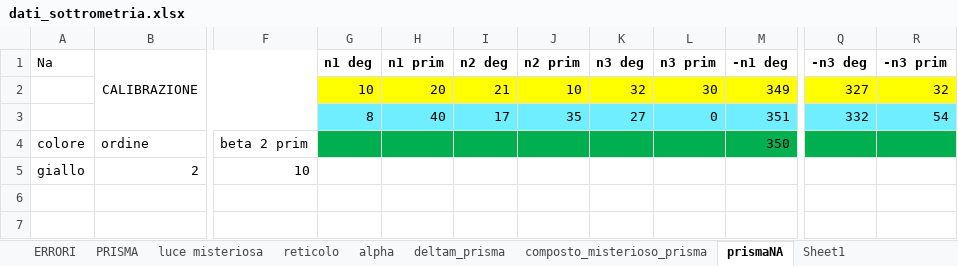
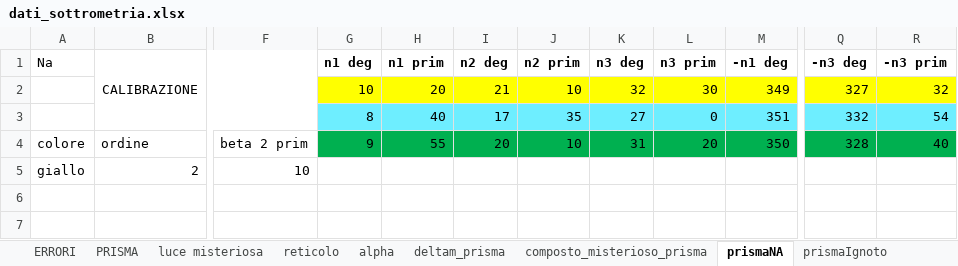
Before and after one commit to CarminatiGiovanni/LaboratorioFisica2, an Excel workbook: 20240523spettrometria/dati_sottrometria.xlsx, sheet prismaNA, drawn as a sheet; only a part is shown, gaps mark what is left out; values as stored, in another font and other column widths than the file's, no borders; the diff names each change by its address in the sheet, - before the commit and + after, or states it on an @@ line.

Commit message:
vecchi dati reticolo

```diff
--- a/20240523spettrometria/dati_sottrometria.xlsx (sheet prismaNA)
+++ b/20240523spettrometria/dati_sottrometria.xlsx (sheet prismaNA)
-sheet tab: Sheet1
+sheet tab: prismaIgnoto
-G4 (n1 deg): (empty)
+G4 (n1 deg): 9
-H4 (n1 prim): (empty)
+H4 (n1 prim): 55
-I4 (n2 deg): (empty)
+I4 (n2 deg): 20
-J4 (n2 prim): (empty)
+J4 (n2 prim): 10
-K4 (n3 deg): (empty)
+K4 (n3 deg): 31
-L4 (n3 prim): (empty)
+L4 (n3 prim): 20
-Q4 (-n3 deg): (empty)
+Q4 (-n3 deg): 328
-R4 (-n3 prim): (empty)
+R4 (-n3 prim): 40
```
Also changed, not shown: sheet prismaIgnoto.
